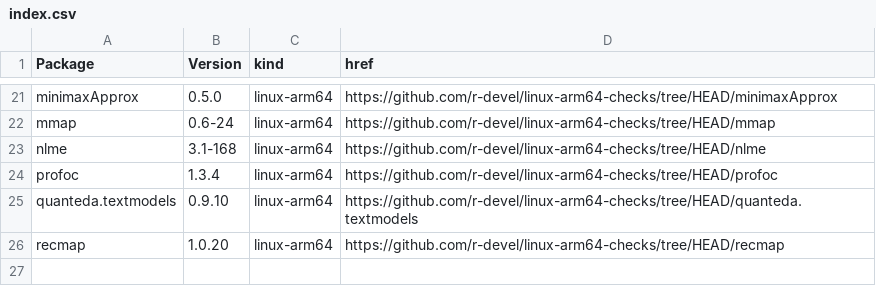
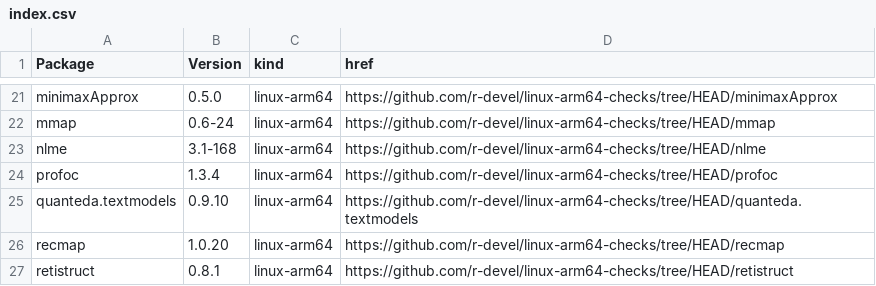
Before and after one commit to r-devel/linux-arm64-checks, a CSV file: index.csv, drawn as a sheet; only a part is shown, gaps mark what is left out; the diff names each change by its address in the sheet, - before the commit and + after, or states it on an @@ line.

```diff
--- a/index.csv
+++ b/index.csv
+row 27: retistruct | 0.8.1 | linux-arm64 | https://github.com/r-devel/linux-arm64-checks/tree/HEAD/retistruct
```
Also changed, not shown: 4 other files.
